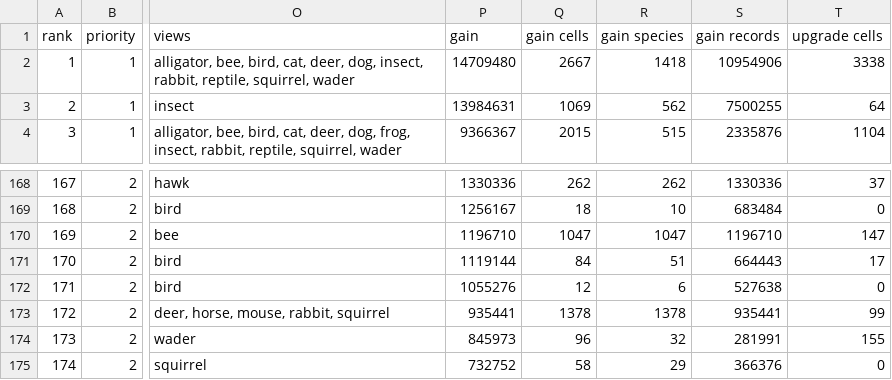
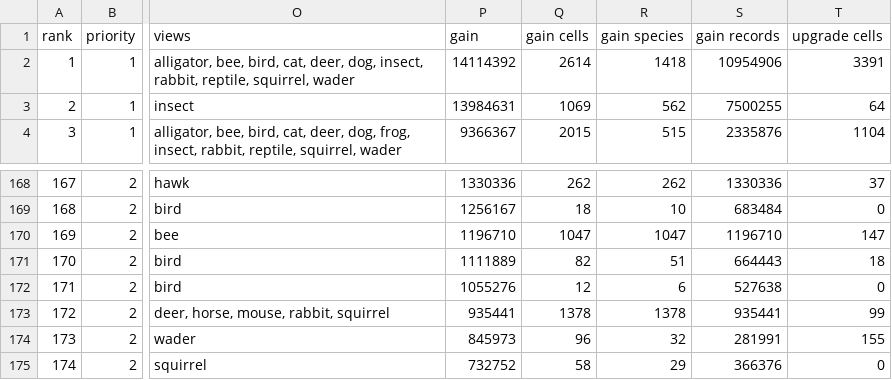
Before and after one commit to jampotful/seen-back, a CSV file: docs/views/wanted-merged.csv, drawn as a sheet; only a part is shown, gaps mark what is left out; the diff covers the shown part only; the diff names each change by its address in the sheet, - before the commit and + after, or states it on an @@ line.

```diff
--- a/docs/views/wanted-merged.csv
+++ b/docs/views/wanted-merged.csv
-P2 (gain): 14709480
+P2 (gain): 14114392
-Q2 (gain cells): 2667
+Q2 (gain cells): 2614
-T2 (upgrade cells): 3338
+T2 (upgrade cells): 3391
-P171 (gain): 1119144
+P171 (gain): 1111889
-Q171 (gain cells): 84
+Q171 (gain cells): 82
-T171 (upgrade cells): 17
+T171 (upgrade cells): 18
```
Also changed, not shown: 5 added rows, 1 removed row and row numbers in column A elsewhere in this file, 9 other files.
